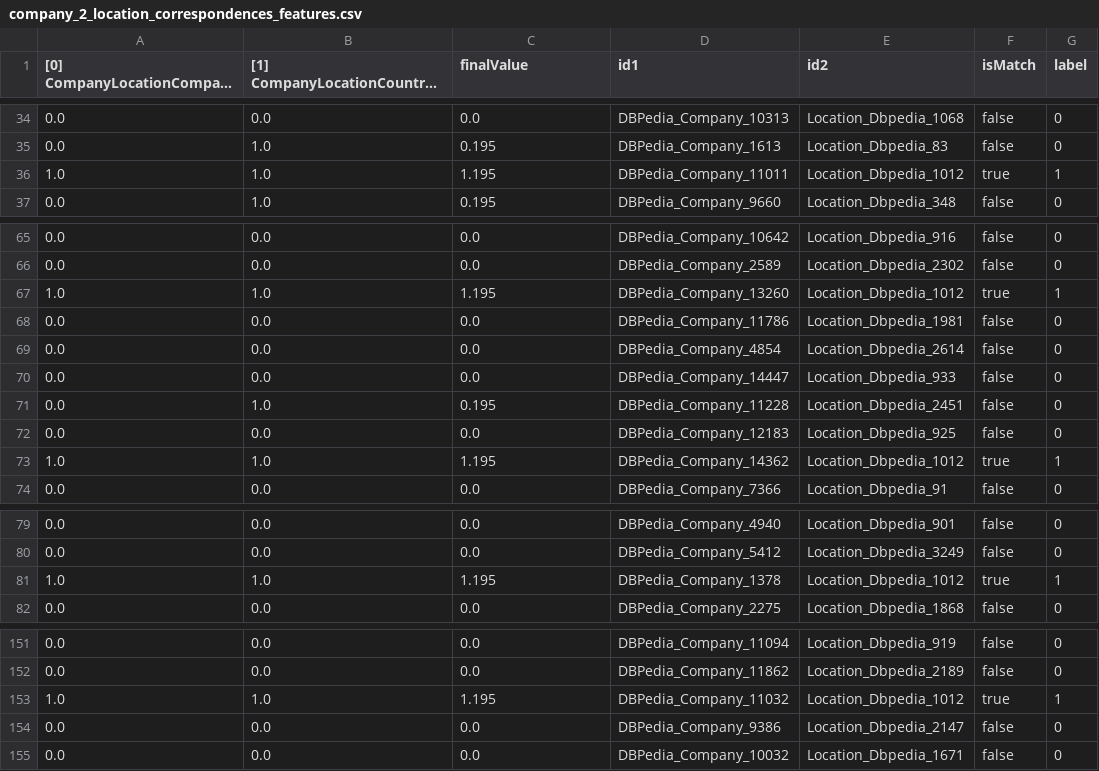
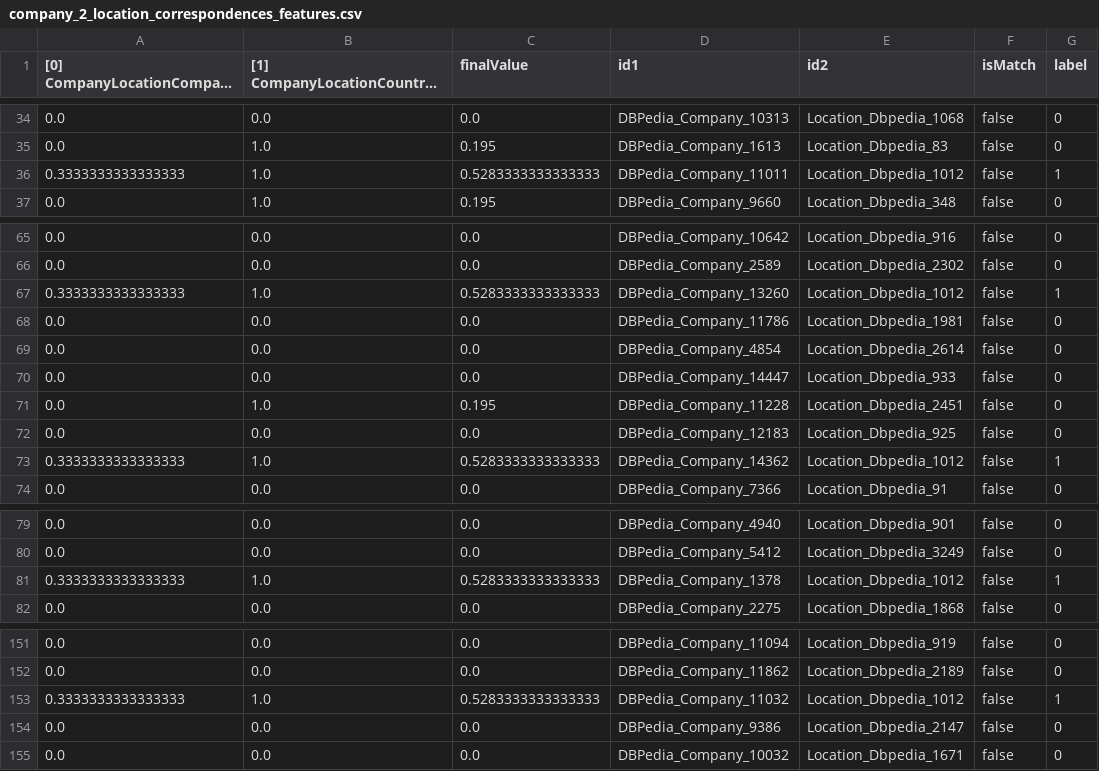
Before and after one commit to ofrendo/WebDataIntegration, a CSV file: data/resolutionResults/company_2_location_correspondences_features.csv, drawn as a sheet; only a part is shown, gaps mark what is left out; long unchanged cells end in …; the diff covers the shown part only.

```diff
--- a/data/resolutionResults/company_2_location_correspondences_features.csv
+++ b/data/resolutionResults/company_2_location_correspondences_features.csv
@@ -35,3 +35,3 @@
 "0.0","1.0","0.195","DBPedia_Company_1613","Location_Dbpedia_83","false","0"
-"1.0","1.0","1.195","DBPedia_Company_11011","Location_Dbpedia_1012","true","1"
+"0.3333333333333333","1.0","0.5283333333333333","DBPedia_Company_11011","Location_Dbpedia_1012","false","1"
 "0.0","1.0","0.195","DBPedia_Company_9660","Location_Dbpedia_348","false","0"
@@ -66,3 +66,3 @@
 "0.0","0.0","0.0","DBPedia_Company_2589","Location_Dbpedia_2302","false","0"
-"1.0","1.0","1.195","DBPedia_Company_13260","Location_Dbpedia_1012","true","1"
+"0.3333333333333333","1.0","0.5283333333333333","DBPedia_Company_13260","Location_Dbpedia_1012","false","1"
 "0.0","0.0","0.0","DBPedia_Company_11786","Location_Dbpedia_1981","false","0"
@@ -72,3 +72,3 @@
 "0.0","0.0","0.0","DBPedia_Company_12183","Location_Dbpedia_925","false","0"
-"1.0","1.0","1.195","DBPedia_Company_14362","Location_Dbpedia_1012","true","1"
+"0.3333333333333333","1.0","0.5283333333333333","DBPedia_Company_14362","Location_Dbpedia_1012","false","1"
 "0.0","0.0","0.0","DBPedia_Company_7366","Location_Dbpedia_91","false","0"
@@ -80,3 +80,3 @@
 "0.0","0.0","0.0","DBPedia_Company_5412","Location_Dbpedia_3249","false","0"
-"1.0","1.0","1.195","DBPedia_Company_1378","Location_Dbpedia_1012","true","1"
+"0.3333333333333333","1.0","0.5283333333333333","DBPedia_Company_1378","Location_Dbpedia_1012","false","1"
 "0.0","0.0","0.0","DBPedia_Company_2275","Location_Dbpedia_1868","false","0"
@@ -152,3 +152,3 @@
 "0.0","0.0","0.0","DBPedia_Company_11862","Location_Dbpedia_2189","false","0"
-"1.0","1.0","1.195","DBPedia_Company_11032","Location_Dbpedia_1012","true","1"
+"0.3333333333333333","1.0","0.5283333333333333","DBPedia_Company_11032","Location_Dbpedia_1012","false","1"
 "0.0","0.0","0.0","DBPedia_Company_9386","Location_Dbpedia_2147","false","0"
```
Also changed, not shown: 35 edited cells elsewhere in this file, data/goldstandard/dbpedia_freebase_goldstandard_test.csv, data/goldstandard/location_goldstandard_test.csv, 26 other files.
